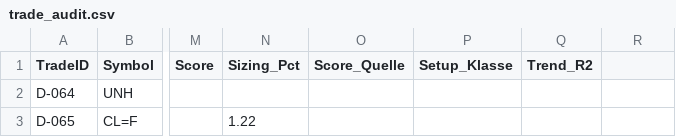
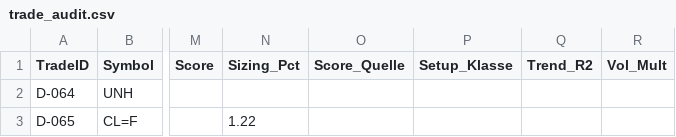
Before and after one commit to Mathematthias/Derivate-Trading-Automatisierung, a CSV file: marketdata-pipeline/state/trade_audit.csv, drawn as a sheet; only a part is shown, gaps mark what is left out; the diff names each change by its address in the sheet, - before the commit and + after, or states it on an @@ line.

```diff
--- a/marketdata-pipeline/state/trade_audit.csv
+++ b/marketdata-pipeline/state/trade_audit.csv
-R1: (empty)
+R1: Vol_Mult
```
Also changed, not shown: 8 other files.
